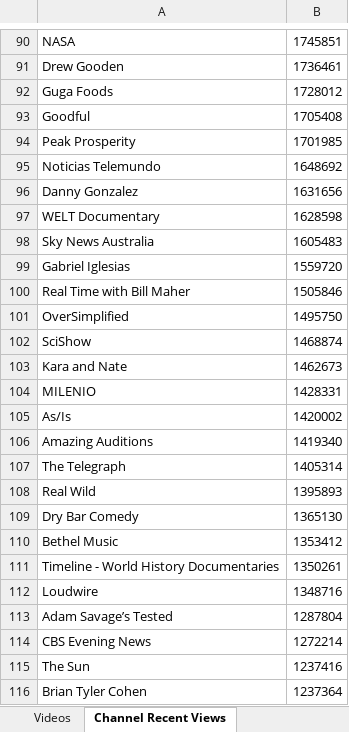
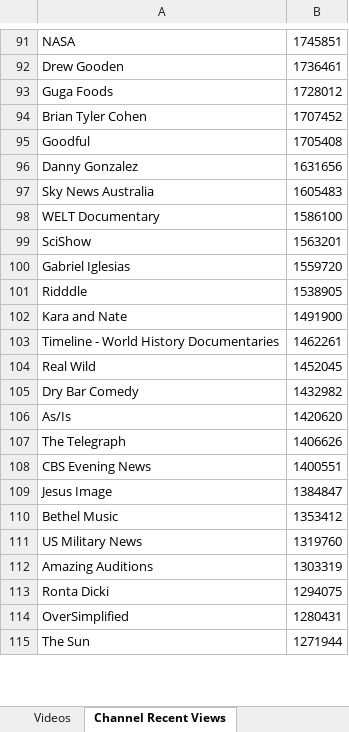
Before and after one commit to pnbt/youtube-transparency, an Excel workbook: app/assets/data/info/evo-us-info-week-r.xlsx, sheet Channel Recent Views, drawn as a sheet; only a part is shown, gaps mark what is left out; values as stored, in another font and other column widths than the file's, no borders; removed rows and columns are numbered as before the commit, all else as after; the diff covers the shown part only; the diff names each change by its address in the sheet, - before the commit and + after, or states it on an @@ line.

```diff
--- a/app/assets/data/info/evo-us-info-week-r.xlsx (sheet Channel Recent Views)
+++ b/app/assets/data/info/evo-us-info-week-r.xlsx (sheet Channel Recent Views)
+row 94: Brian Tyler Cohen | 1707452
-row 94: Peak Prosperity | 1701985
-row 95: Noticias Telemundo | 1648692
-row 97: WELT Documentary | 1628598
+row 98: WELT Documentary | 1586100
+row 99: SciShow | 1563201
-row 100: Real Time with Bill Maher | 1505846
-row 101: OverSimplified | 1495750
-row 102: SciShow | 1468874
+row 101: Ridddle | 1538905
-B102: 1462673
+B102: 1491900
-row 104: MILENIO | 1428331
-row 105: As/Is | 1420002
-row 106: Amazing Auditions | 1419340
-row 107: The Telegraph | 1405314
+row 103: Timeline - World History Documentaries | 1462261
-B104: 1395893
+B104: 1452045
-B105: 1365130
+B105: 1432982
+row 106: As/Is | 1420620
+row 107: The Telegraph | 1406626
+row 108: CBS Evening News | 1400551
+row 109: Jesus Image | 1384847
-row 111: Timeline - World History Documentaries | 1350261
-row 112: Loudwire | 1348716
-row 113: Adam Savage’s Tested | 1287804
-row 114: CBS Evening News | 1272214
+row 111: US Military News | 1319760
+row 112: Amazing Auditions | 1303319
+row 113: Ronta Dicki | 1294075
+row 114: OverSimplified | 1280431
-B115: 1237416
+B115: 1271944
-row 116: Brian Tyler Cohen | 1237364
```
Also changed, not shown: 397 added rows, 389 removed rows and 65 edited cells elsewhere in this sheet, sheet Videos, app/assets/data/info/evo-us-info-3days-r.xlsx, app/assets/data/info/evo-us-info-3days-v.xlsx, 12 other files.
